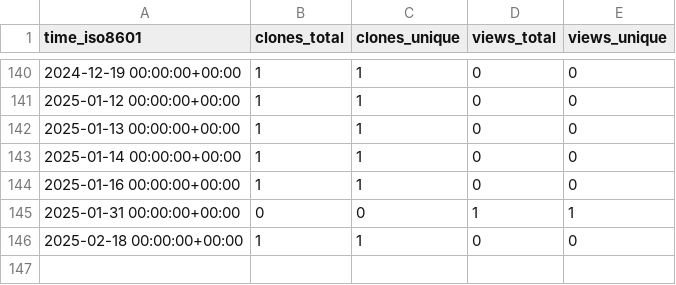
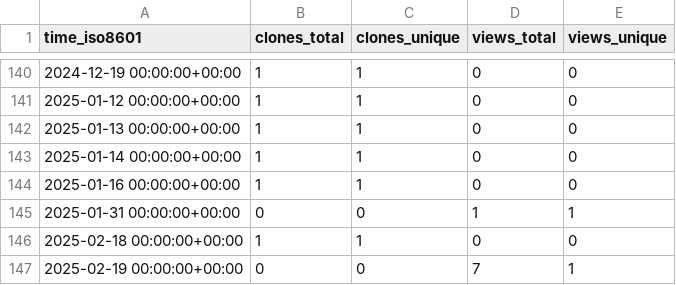
Before and after one commit to DataJourneyHQ/DataJourney, a CSV file: sayantikabanik/capstone_isb/ghrs-data/views_clones_aggregate.csv, drawn as a sheet; only a part is shown, gaps mark what is left out.

```diff
--- a/sayantikabanik/capstone_isb/ghrs-data/views_clones_aggregate.csv
+++ b/sayantikabanik/capstone_isb/ghrs-data/views_clones_aggregate.csv
@@ -146 +146,2 @@ time_iso8601,clones_total,clones_unique,views_total,views_unique
 2025-02-18 00:00:00+00:00,1,1,0,0
+2025-02-19 00:00:00+00:00,0,0,7,1
```
Also changed, not shown: 1 other file.
